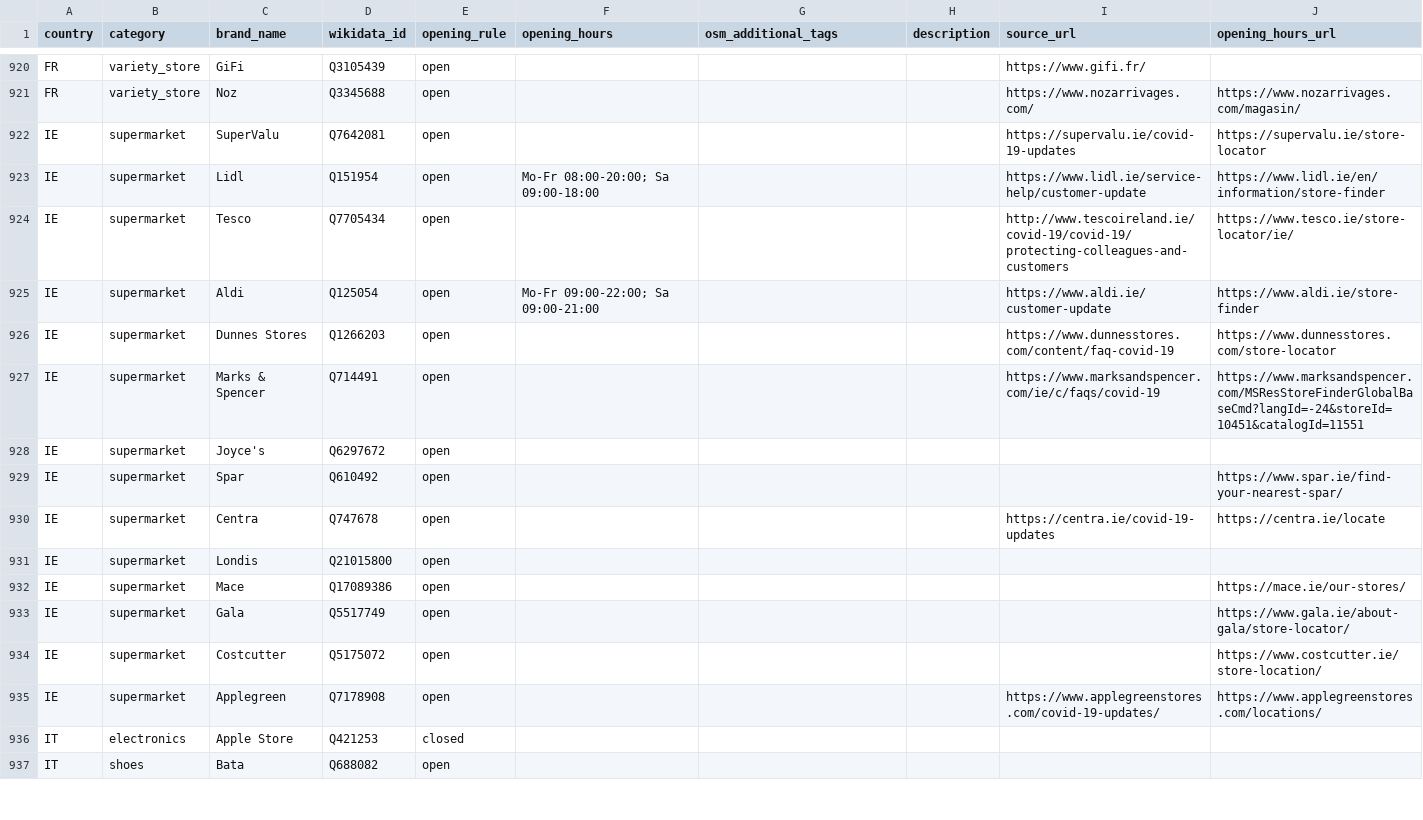
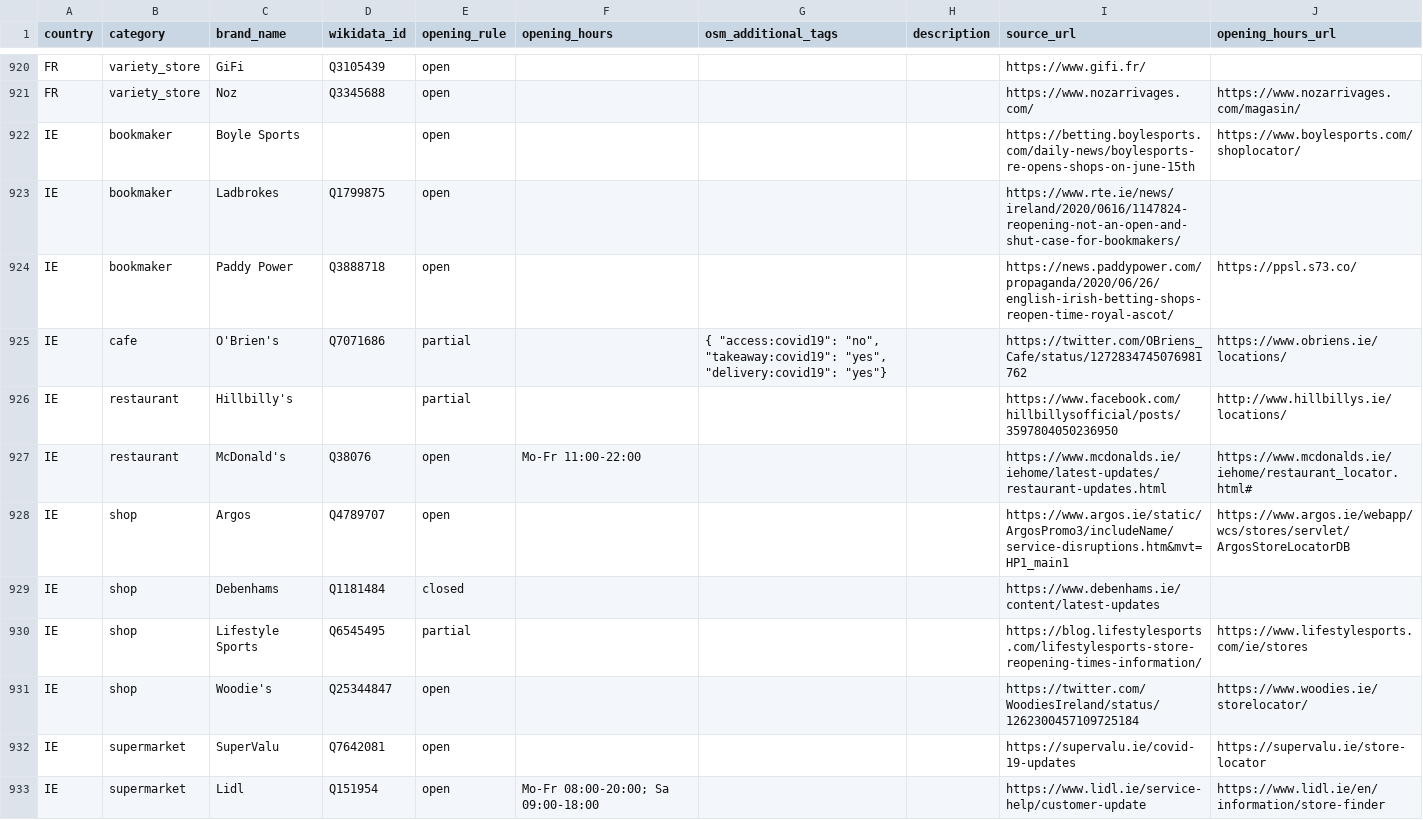
Before and after one commit to caresteouvert/Covid_enseignes, a CSV file: rules.csv, drawn as a sheet; only a part is shown, gaps mark what is left out; the shorter side is filled out with more unchanged rows.

Commit message:
Update legal rules and chain store rules for Ireland (IE) (#188)
Ireland has entered Phase 3 of it's phased re-opening programme. Rules updated to reflect latest government advice.

```diff
--- a/rules.csv
+++ b/rules.csv
@@ -921,2 +921,12 @@ FR,variety_store,GiFi,Q3105439,open,,,,https://www.gifi.fr/,
 FR,variety_store,Noz,Q3345688,open,,,,https://www.nozarrivages.com/,https://www.nozarrivages.com/magasin/
+IE,bookmaker,Boyle Sports,,open,,,,https://betting.boylesports.com/daily-news/boylesports-re-opens-shops-on-june-15th,https://www.boylesports.com/shoplocator/
+IE,bookmaker,Ladbrokes,Q1799875,open,,,,https://www.rte.ie/news/ireland/2020/0616/1147824-reopening-not-an-open-and-shut-case-for-bookmakers/,
+IE,bookmaker,Paddy Power,Q3888718,open,,,,https://news.paddypower.com/propaganda/2020/06/26/english-irish-betting-shops-reopen-time-royal-ascot/,https://ppsl.s73.co/
+IE,cafe,O'Brien's,Q7071686,partial,,"{ ""access:covid19"": ""no"", ""takeaway:covid19"": ""yes"", ""delivery:covid19"": ""yes""}",,https://twitter.com/OBriens_Cafe/status/1272834745076981762,https://www.obriens.ie/locations/
+IE,restaurant,Hillbilly's,,partial,,,,https://www.facebook.com/hillbillysofficial/posts/3597804050236950,http://www.hillbillys.ie/locations/
+IE,restaurant,McDonald's,Q38076,open,Mo-Fr 11:00-22:00,,,https://www.mcdonalds.ie/iehome/latest-updates/restaurant-updates.html,https://www.mcdonalds.ie/iehome/restaurant_locator.html#
+IE,shop,Argos,Q4789707,open,,,,https://www.argos.ie/static/ArgosPromo3/includeName/service-disruptions.htm&mvt=HP1_main1,https://www.argos.ie/webapp/wcs/stores/servlet/ArgosStoreLocatorDB
+IE,shop,Debenhams,Q1181484,closed,,,,https://www.debenhams.ie/content/latest-updates,
+IE,shop,Lifestyle Sports,Q6545495,partial,,,,https://blog.lifestylesports.com/lifestylesports-store-reopening-times-information/,https://www.lifestylesports.com/ie/stores
+IE,shop,Woodie's,Q25344847,open,,,,https://twitter.com/WoodiesIreland/status/1262300457109725184,https://www.woodies.ie/storelocator/
 IE,supermarket,SuperValu,Q7642081,open,,,,https://supervalu.ie/covid-19-updates,https://supervalu.ie/store-locator
```
Also changed, not shown: 1 other file.
